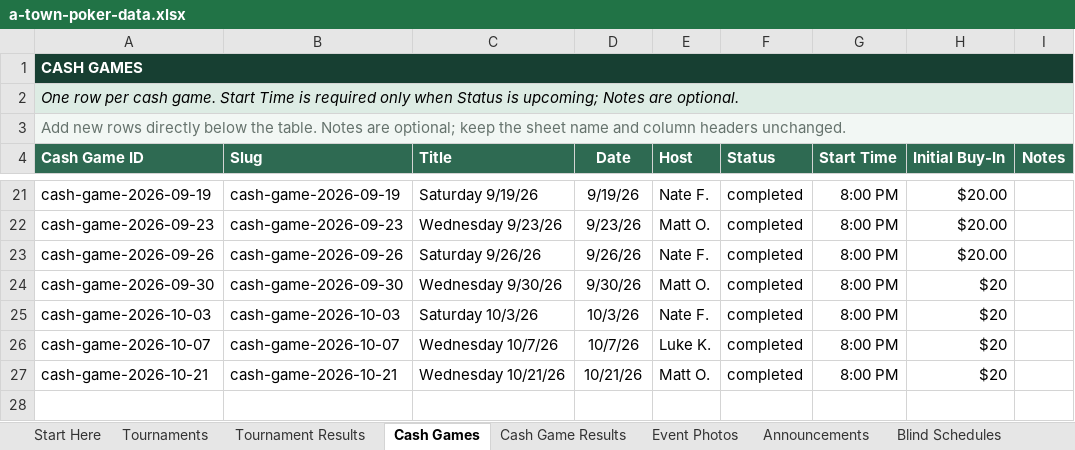
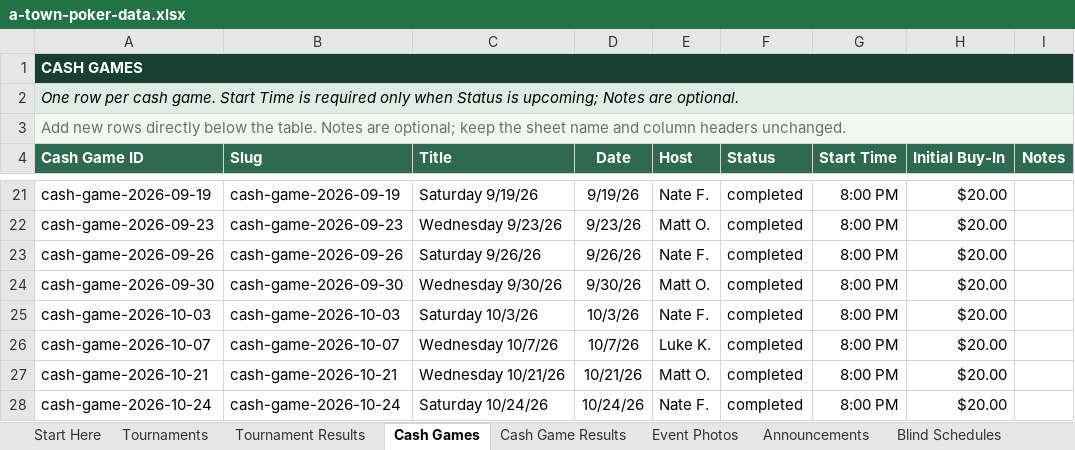
Before and after one commit to matthewoliver01/a-town-poker-site, an Excel workbook: data/source/a-town-poker-data.xlsx, sheet Cash Games, drawn as a sheet; only a part is shown, gaps mark what is left out; values as stored, in another font and other column widths than the file's, no borders; conditional formats and table styles not drawn; the diff names each change by its address in the sheet, - before the commit and + after, or states it on an @@ line.

```diff
--- a/data/source/a-town-poker-data.xlsx (sheet Cash Games)
+++ b/data/source/a-town-poker-data.xlsx (sheet Cash Games)
-H24:H27 (Initial Buy-In): $20
+H24:H27 (Initial Buy-In): $20.00
+row 28: cash-game-2026-10-24 | cash-game-2026-10-24 | Saturday 10/24/26 | 10/24/26 | Nate F. | completed | 8:00 PM | $20.00
```
Also changed, not shown: sheet Cash Game Results, sheet Start Here, 2 other files.
